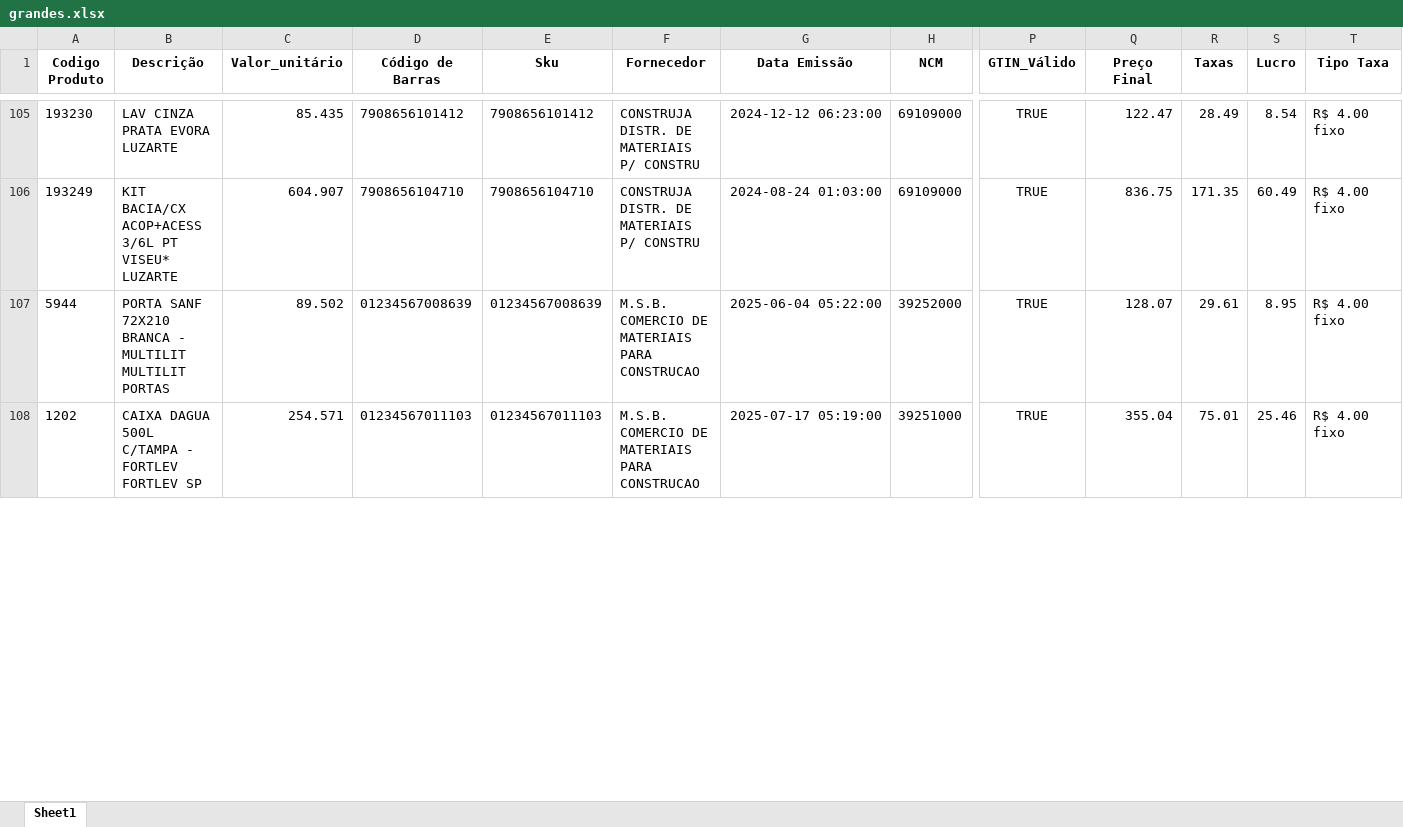
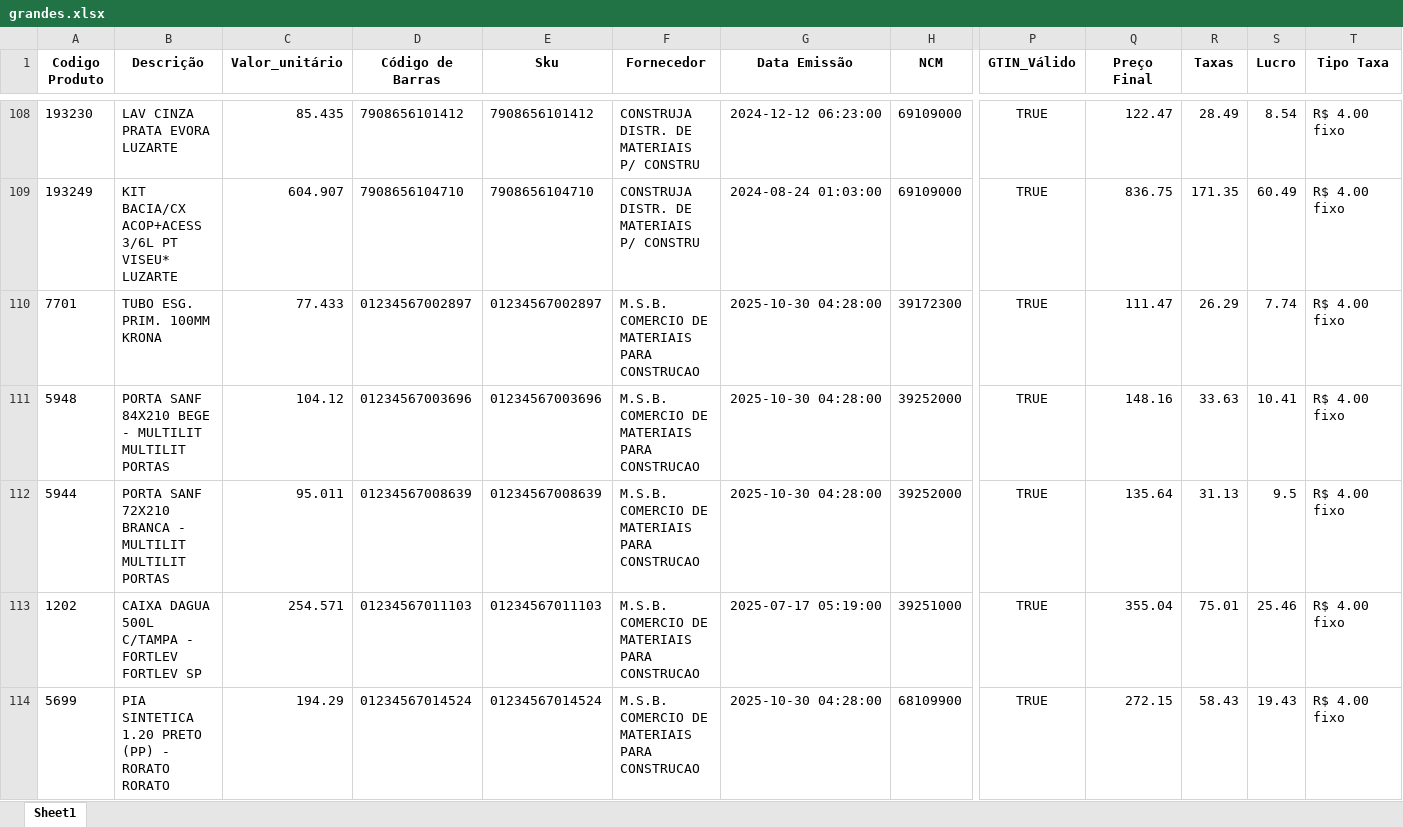
Before and after one commit to Lucas-Fernandes-Silva/auto_shopee, an Excel workbook: grandes.xlsx, sheet Sheet1, drawn as a sheet; only a part is shown, gaps mark what is left out; values as stored, in another font and other column widths than the file's, no borders; addresses are those after the commit; rows hold the shown columns only; the diff covers the shown part only; the diff names each change by its address in the sheet, - before the commit and + after, or states it on an @@ line.

```diff
--- a/grandes.xlsx (sheet Sheet1)
+++ b/grandes.xlsx (sheet Sheet1)
+row 110: 7701 | TUBO ESG. PRIM. 100MM KRONA | 77.433 | 01234567002897 | 01234567002897 | M.S.B. COMERCIO DE MATERIAIS PARA CONSTRUCAO | 2025-10-30 04:28:00 | 39172300 | TRUE | 111.47 | 26.29 | 7.74 | R$ 4.00 fixo
+row 111: 5948 | PORTA SANF 84X210 BEGE - MULTILIT MULTILIT PORTAS | 104.12 | 01234567003696 | 01234567003696 | M.S.B. COMERCIO DE MATERIAIS PARA CONSTRUCAO | 2025-10-30 04:28:00 | 39252000 | TRUE | 148.16 | 33.63 | 10.41 | R$ 4.00 fixo
-C112 (Valor_unitário): 89.502
+C112 (Valor_unitário): 95.011
-G112 (Data Emissão): 2025-06-04 05:22:00
+G112 (Data Emissão): 2025-10-30 04:28:00
-Q112 (Preço Final): 128.07
+Q112 (Preço Final): 135.64
-R112 (Taxas): 29.61
+R112 (Taxas): 31.13
-S112 (Lucro): 8.95
+S112 (Lucro): 9.5
+row 114: 5699 | PIA SINTETICA 1.20 PRETO (PP) - RORATO RORATO | 194.29 | 01234567014524 | 01234567014524 | M.S.B. COMERCIO DE MATERIAIS PARA CONSTRUCAO | 2025-10-30 04:28:00 | 68109900 | TRUE | 272.15 | 58.43 | 19.43 | R$ 4.00 fixo
```
Also changed, not shown: 6 added rows, 1 removed row, 6 moved rows and 23 edited cells elsewhere in this sheet, planilhas/outputs/final.xlsx, produtos_padrao.xlsx, 9 other files.
